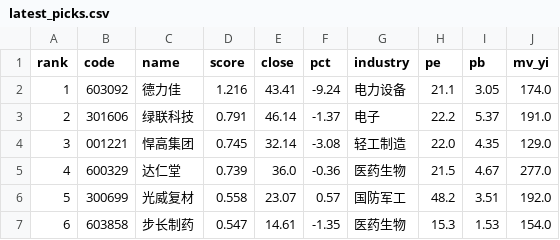
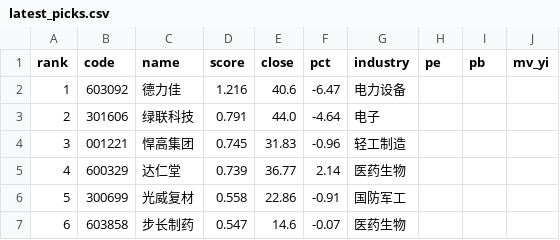
Before and after one commit to Drop1210/quant_v3, a CSV file: output/latest_picks.csv, drawn as a sheet; only a part is shown; the diff covers the shown part only.

```diff
--- a/output/latest_picks.csv
+++ b/output/latest_picks.csv
@@ -1,7 +1,7 @@
 rank,code,name,score,close,pct,industry,pe,pb,mv_yi
-1,603092,德力佳,1.216,43.41,-9.24,电力设备,21.1,3.05,174.0
-2,301606,绿联科技,0.791,46.14,-1.37,电子,22.2,5.37,191.0
-3,001221,悍高集团,0.745,32.14,-3.08,轻工制造,22.0,4.35,129.0
-4,600329,达仁堂,0.739,36.0,-0.36,医药生物,21.5,4.67,277.0
-5,300699,光威复材,0.558,23.07,0.57,国防军工,48.2,3.51,192.0
-6,603858,步长制药,0.547,14.61,-1.35,医药生物,15.3,1.53,154.0
+1,603092,德力佳,1.216,40.6,-6.47,电力设备,,,
+2,301606,绿联科技,0.791,44.0,-4.64,电子,,,
+3,001221,悍高集团,0.745,31.83,-0.96,轻工制造,,,
+4,600329,达仁堂,0.739,36.77,2.14,医药生物,,,
+5,300699,光威复材,0.558,22.86,-0.91,国防军工,,,
+6,603858,步长制药,0.547,14.6,-0.07,医药生物,,,
```
Also changed, not shown: 169 edited cells elsewhere in this file, output/pick_history.csv, 6 other files.
